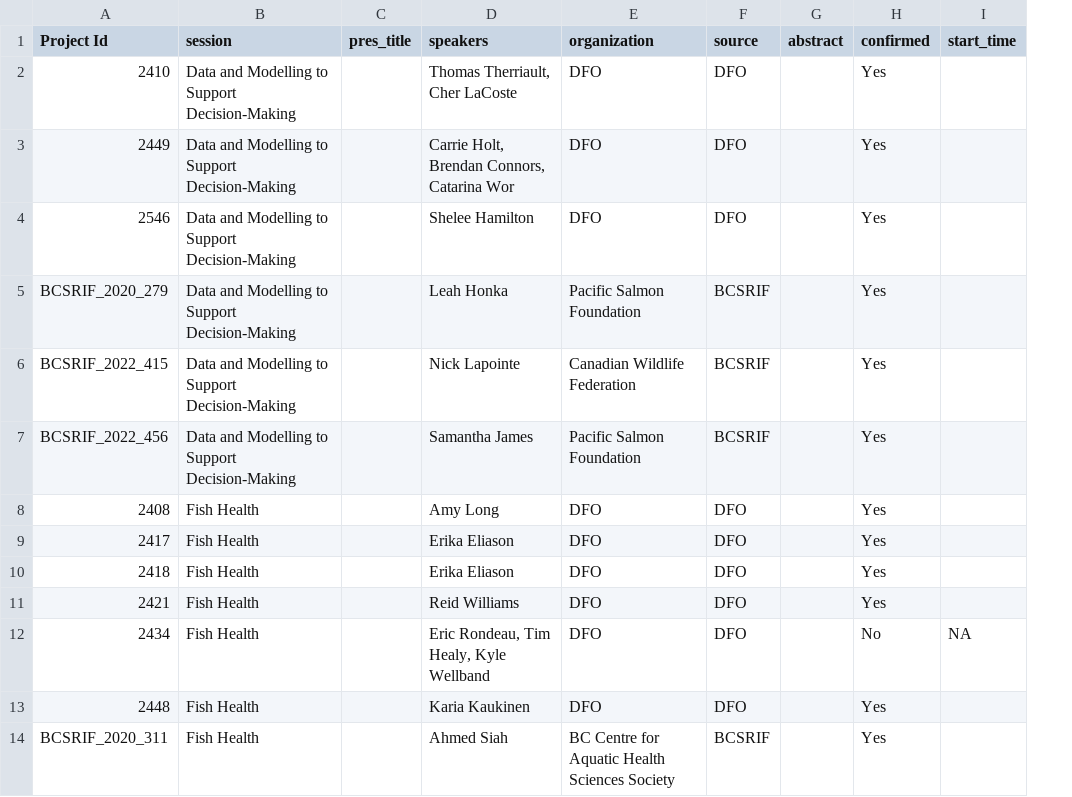
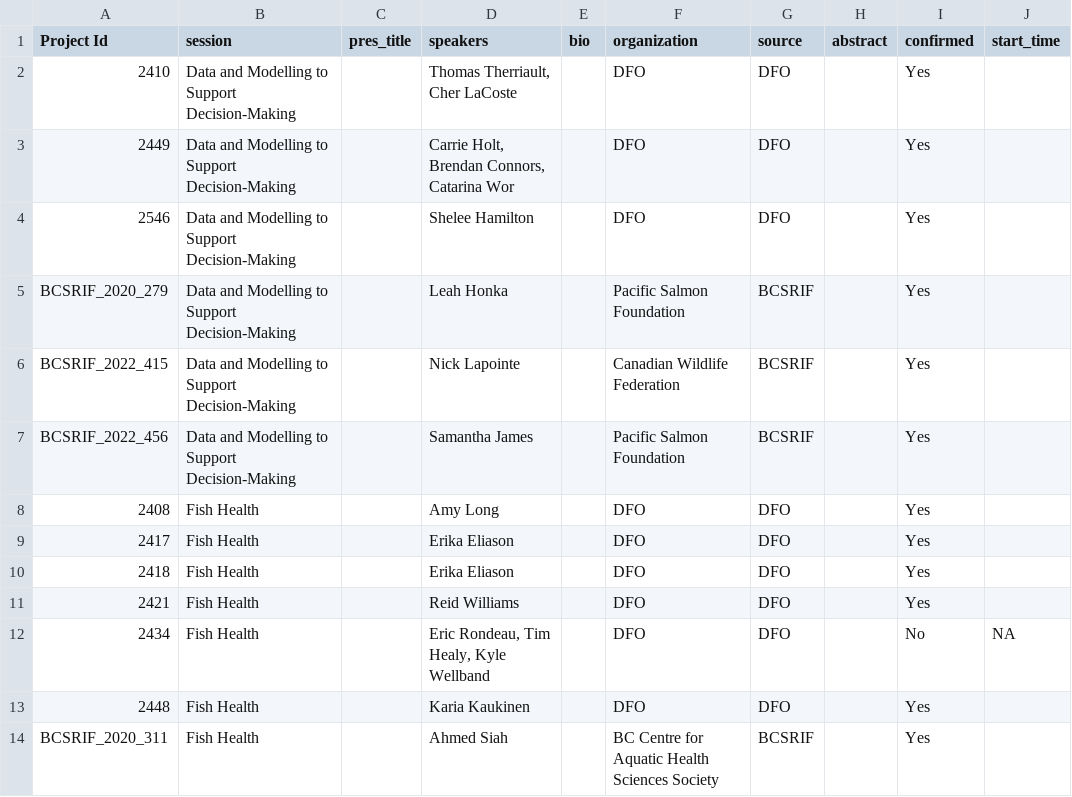
Before and after one commit to ennsjoe/salmon_science_wrap-up_series, a CSV file: data/Speaker Themes.csv, drawn as a sheet; only a part is shown; the diff names each change by its address in the sheet, - before the commit and + after, or states it on an @@ line.

Commit message:
Updated project pages with confirmed filter, organization, and abstracts

```diff
--- a/data/Speaker Themes.csv
+++ b/data/Speaker Themes.csv
+column E (bio), empty
```
Also changed, not shown: 36 other files.
